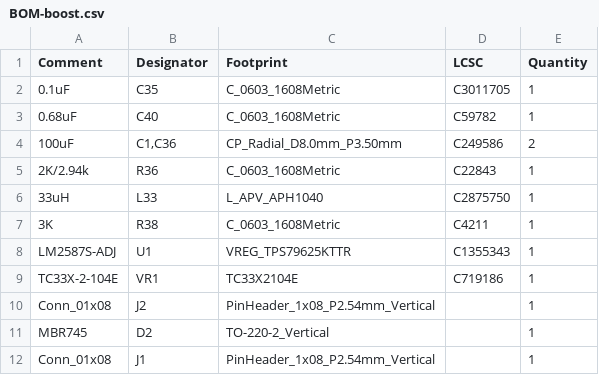
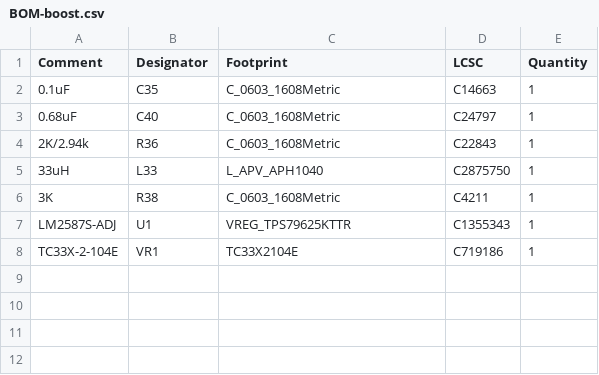
Before and after one commit to Vent-Exhaust/robocup2026-i2, a CSV file: elec/modules/boost/jlcpcb/production_files/BOM-boost.csv, drawn as a sheet.

Commit message:
chore: boost production files

```diff
--- a/elec/modules/boost/jlcpcb/production_files/BOM-boost.csv
+++ b/elec/modules/boost/jlcpcb/production_files/BOM-boost.csv
@@ -1,5 +1,4 @@
 Comment,Designator,Footprint,LCSC,Quantity
-0.1uF,C35,C_0603_1608Metric,C3011705,1
-0.68uF,C40,C_0603_1608Metric,C59782,1
-100uF,"C1,C36",CP_Radial_D8.0mm_P3.50mm,C249586,2
+0.1uF,C35,C_0603_1608Metric,C14663,1
+0.68uF,C40,C_0603_1608Metric,C24797,1
 2K/2.94k,R36,C_0603_1608Metric,C22843,1
@@ -9,4 +8 @@ LM2587S-ADJ,U1,VREG_TPS79625KTTR,C1355343,1
 TC33X-2-104E,VR1,TC33X2104E,C719186,1
-Conn_01x08,J2,PinHeader_1x08_P2.54mm_Vertical,,1
-MBR745,D2,TO-220-2_Vertical,,1
-Conn_01x08,J1,PinHeader_1x08_P2.54mm_Vertical,,1
```
Also changed, not shown: elec/modules/boost/jlcpcb/production_files/CPL-boost.csv, 18 other files.
